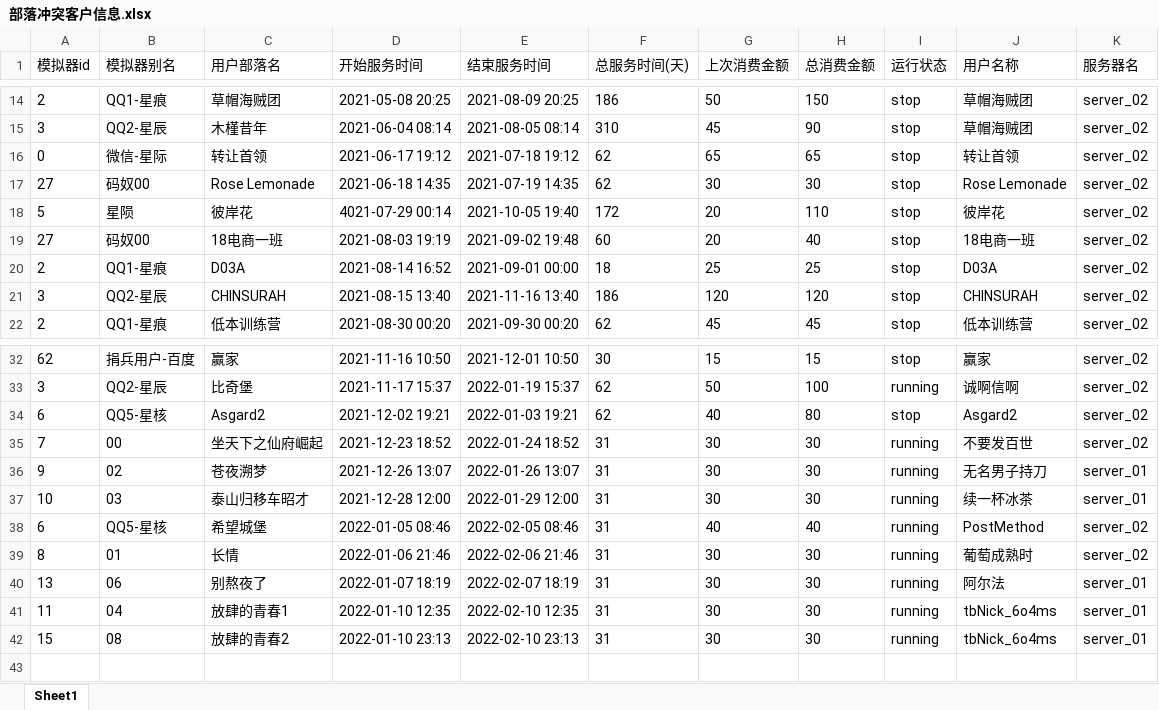
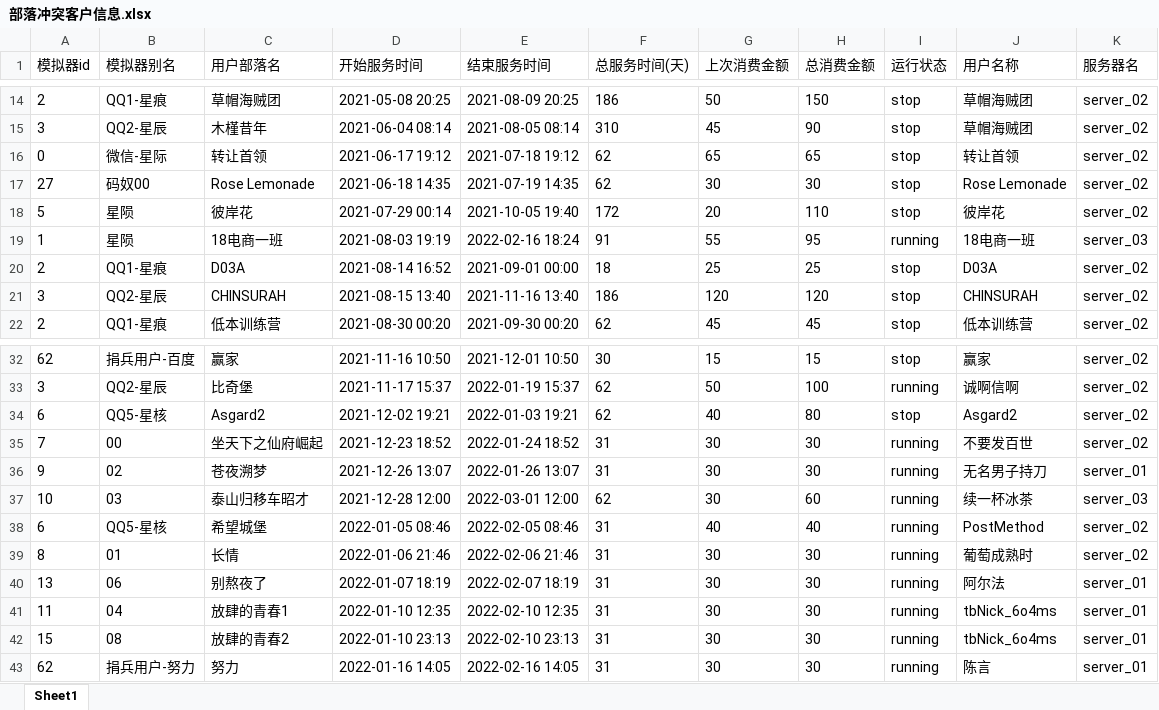
Before and after one commit to liuxingmoon/tool, an Excel workbook: 部落冲突客户信息.xlsx, sheet Sheet1, drawn as a sheet; only a part is shown, gaps mark what is left out; values as stored, in another font and other column widths than the file's, no borders; the diff names each change by its address in the sheet, - before the commit and + after, or states it on an @@ line.

```diff
--- a/部落冲突客户信息.xlsx (sheet Sheet1)
+++ b/部落冲突客户信息.xlsx (sheet Sheet1)
-D18 (开始服务时间): 4021-07-29 00:14
+D18 (开始服务时间): 2021-07-29 00:14
-A19 (模拟器id): 27
+A19 (模拟器id): 1
-B19 (模拟器别名): 码奴00
+B19 (模拟器别名): 星陨
-E19 (结束服务时间): 2021-09-02 19:48
+E19 (结束服务时间): 2022-02-16 18:24
-F19 (总服务时间(天)): 60
+F19 (总服务时间(天)): 91
-G19 (上次消费金额): 20
+G19 (上次消费金额): 55
-H19 (总消费金额): 40
+H19 (总消费金额): 95
-I19 (运行状态): stop
+I19 (运行状态): running
-K19 (服务器名): server_02
+K19 (服务器名): server_03
-E37 (结束服务时间): 2022-01-29 12:00
+E37 (结束服务时间): 2022-03-01 12:00
-F37 (总服务时间(天)): 31
+F37 (总服务时间(天)): 62
-H37 (总消费金额): 30
+H37 (总消费金额): 60
-K37 (服务器名): server_01
+K37 (服务器名): server_03
+row 43: 62 | 捐兵用户-努力 | 努力 | 2022-01-16 14:05 | 2022-02-16 14:05 | 31 | 30 | 30 | running | 陈言 | server_01
```
Also changed, not shown: 14 other files.
